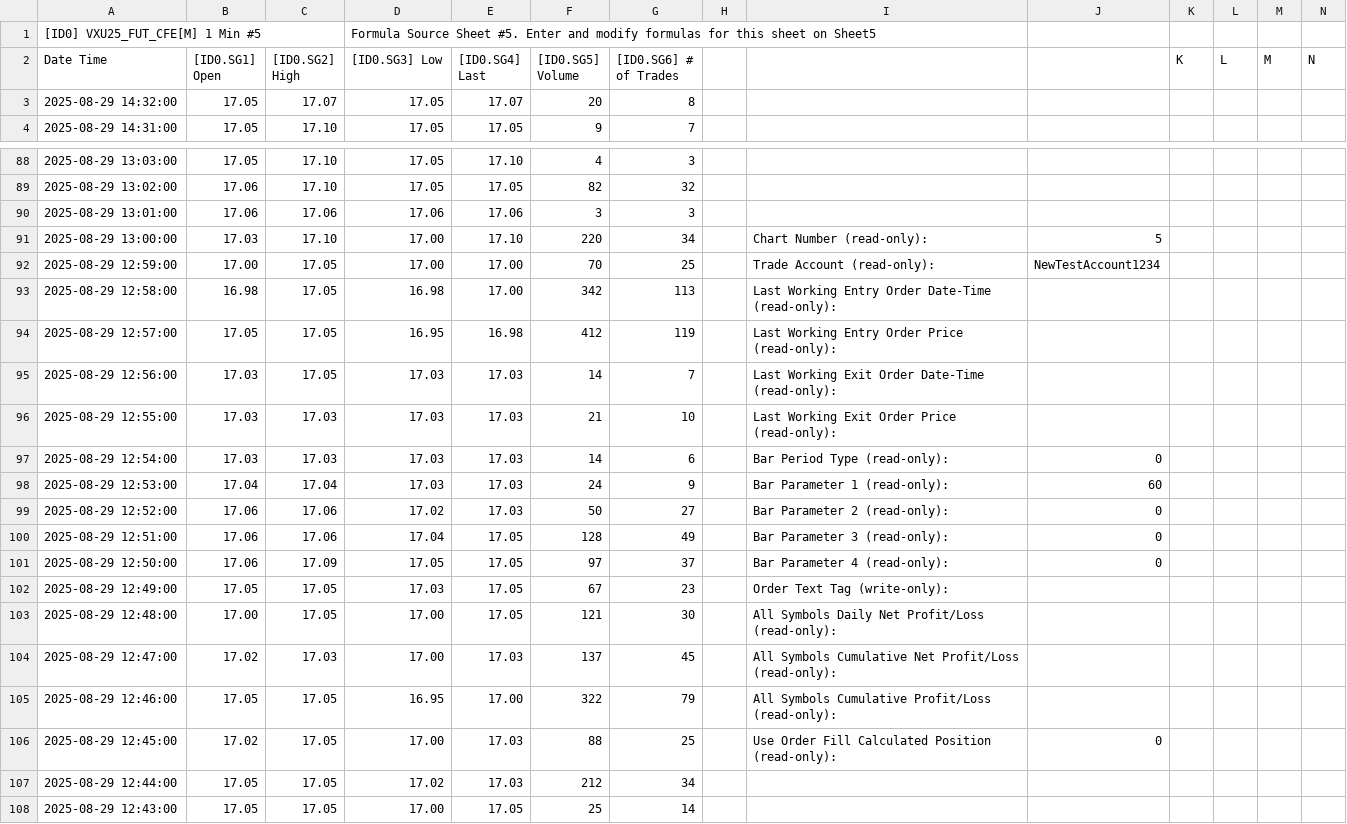
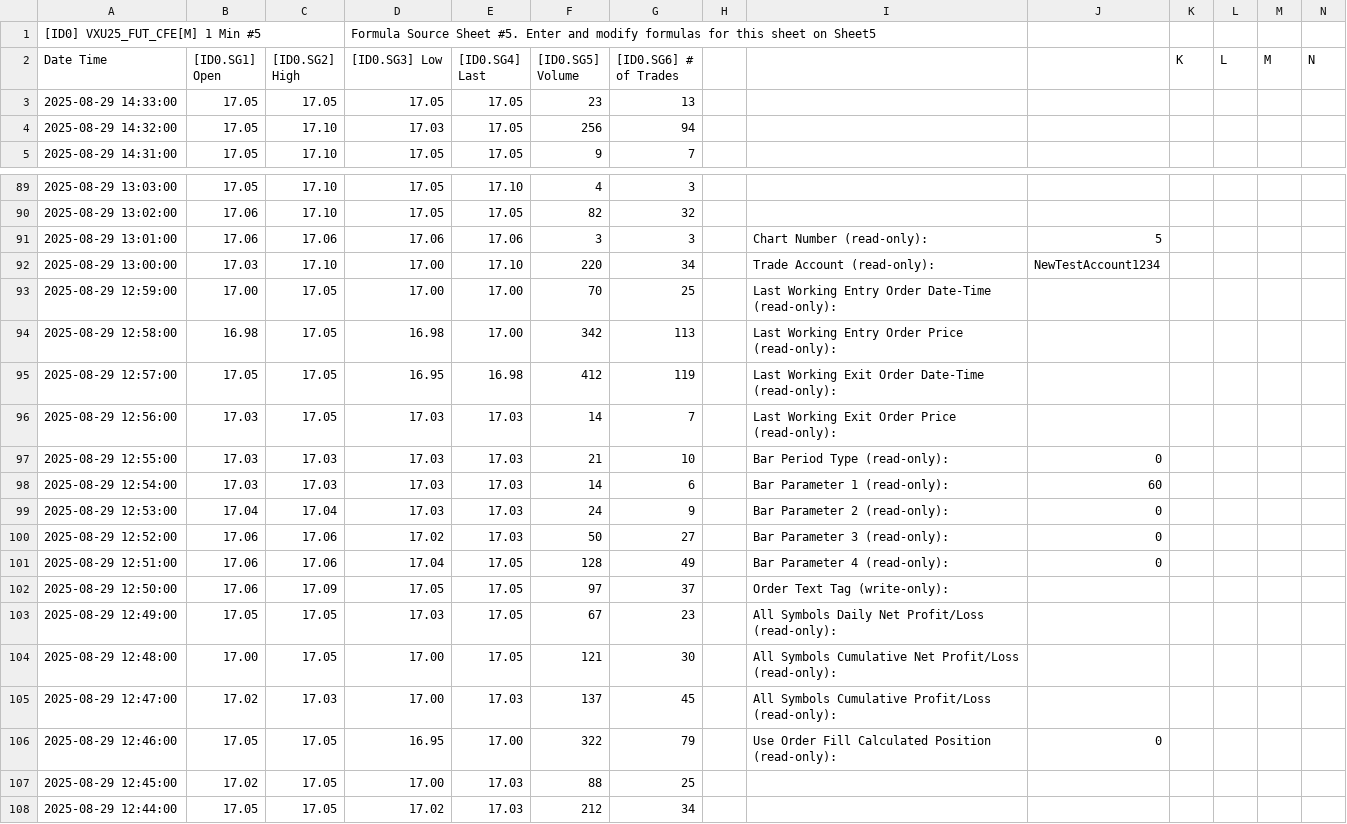
Before and after one commit to timbarber4/ETF-Feed, a TSV file: 1 min VIX Sept.tsv, drawn as a sheet; only a part is shown, gaps mark what is left out; the shorter side is filled out with more unchanged rows; addresses are those after the commit; rows hold the shown columns only; the diff covers the shown part only; the diff names each change by its address in the sheet, - before the commit and + after, or states it on an @@ line.

```diff
--- a/1 min VIX Sept.tsv
+++ b/1 min VIX Sept.tsv
+row 3: 2025-08-29 14:33:00 | 17.05 | 17.05 | 17.05 | 17.05 | 23 | 13
-C4 ([ID0.SG2] High): 17.07
+C4 ([ID0.SG2] High): 17.10
-D4 ([ID0.SG3] Low): 17.05
+D4 ([ID0.SG3] Low): 17.03
-E4 ([ID0.SG4] Last): 17.07
+E4 ([ID0.SG4] Last): 17.05
-F4 ([ID0.SG5] Volume): 20
+F4 ([ID0.SG5] Volume): 256
-G4 ([ID0.SG6] # of Trades): 8
+G4 ([ID0.SG6] # of Trades): 94
-I91: (empty)
+I91: Chart Number (read-only):
-J91: (empty)
+J91: 5
-I92: Chart Number (read-only):
+I92: Trade Account (read-only):
-J92: 5
+J92: NewTestAccount1234
-I93: Trade Account (read-only):
+I93: Last Working Entry Order Date-Time (read-only):
-J93: NewTestAccount1234
+J93: (empty)
-I94: Last Working Entry Order Date-Time (read-only):
+I94: Last Working Entry Order Price (read-only):
-I95: Last Working Entry Order Price (read-only):
+I95: Last Working Exit Order Date-Time (read-only):
-I96: Last Working Exit Order Date-Time (read-only):
+I96: Last Working Exit Order Price (read-only):
-I97: Last Working Exit Order Price (read-only):
+I97: Bar Period Type (read-only):
-J97: (empty)
+J97: 0
-I98: Bar Period Type (read-only):
+I98: Bar Parameter 1 (read-only):
-J98: 0
+J98: 60
-I99: Bar Parameter 1 (read-only):
+I99: Bar Parameter 2 (read-only):
-J99: 60
+J99: 0
-I100: Bar Parameter 2 (read-only):
+I100: Bar Parameter 3 (read-only):
-I101: Bar Parameter 3 (read-only):
+I101: Bar Parameter 4 (read-only):
-I102: Bar Parameter 4 (read-only):
+I102: Order Text Tag (write-only):
-J102: 0
+J102: (empty)
-I103: Order Text Tag (write-only):
+I103: All Symbols Daily Net Profit/Loss (read-only):
-I104: All Symbols Daily Net Profit/Loss…
+I104: All Symbols Cumulative Net Profit/Loss…
-I105: …Symbols Cumulative Net Profit/Loss (read-only):
+I105: …Symbols Cumulative Profit/Loss (read-only):
-I106: All Symbols Cumulative Profit/Loss (read-only):
+I106: Use Order Fill Calculated Position (read-only):
-J106: (empty)
+J106: 0
-I107: Use Order Fill Calculated Position (read-only):
+I107: (empty)
-J107: 0
+J107: (empty)
```
Also changed, not shown: 1 removed row and 52 edited cells elsewhere in this file, 30 min VIX Sept.tsv, 5min GEX.tsv, 3 other files.
